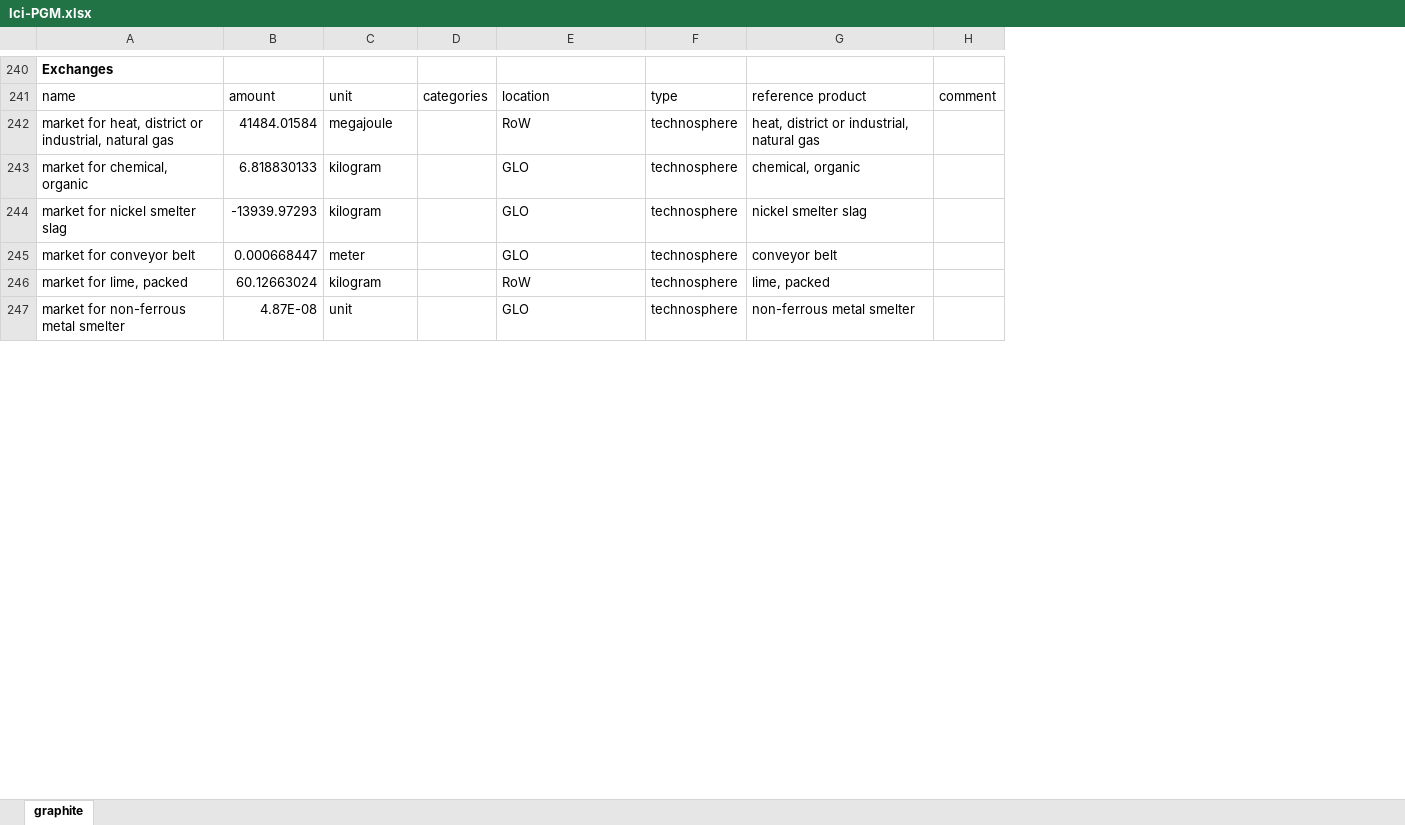
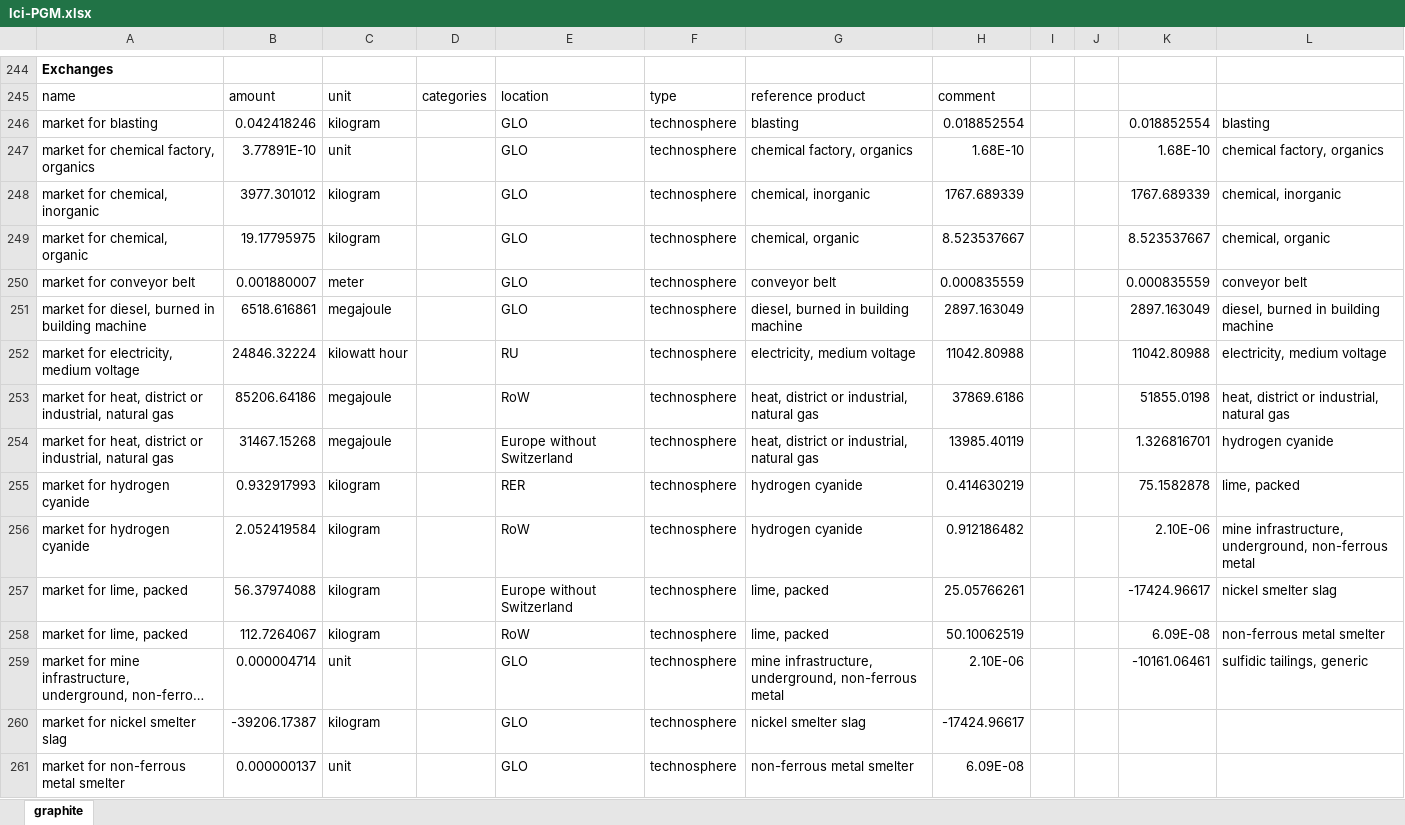
Before and after one commit to romainsacchi/rmnd-lca, an Excel workbook: premise/data/additional_inventories/lci-PGM.xlsx, sheet graphite, drawn as a sheet; only a part is shown, gaps mark what is left out; long unchanged cells end in …; values as stored, in another font and other column widths than the file's, no borders; removed rows and columns are numbered as before the commit, all else as after; the diff covers the shown part only; the diff names each change by its address in the sheet, - before the commit and + after, or states it on an @@ line.

```diff
--- a/premise/data/additional_inventories/lci-PGM.xlsx (sheet graphite)
+++ b/premise/data/additional_inventories/lci-PGM.xlsx (sheet graphite)
-column B, rows 241-244: amount | 41484.01584 | 6.818830133 | -13939.97293; row 247: 4.87E-08
+column B, row 245: amount; row 253: 85206.64186; row 255: 0.932917993; rows 260-261: -39206.17387 | 0.000000137
-column H, row 241: comment
+column H, row 245: comment; row 253: 37869.6186; row 255: 0.414630219; rows 260-261: -17424.96617 | 6.09E-08
+column I, empty
+column J, empty
+column K, row 253: 51855.0198; row 255: 75.1582878
+column L, row 253: heat, district or industrial, natural gas; row 255: lime, packed
@@ row 254 moved to row 246: market for blasting @@
@@ row 249 moved to row 247: market for chemical factory, organics @@
@@ row 252 moved to row 248: market for chemical, inorganic @@
+row 249: market for chemical, organic | 19.17795975 | kilogram |  | GLO | technosphere | chemical, organic | 8.523537667 |  |  | 8.523537667 | chemical, organic
@@ row 245 moved to row 250: market for conveyor belt @@
@@ row 248 moved to row 252: market for electricity, medium voltage @@
+row 254: market for heat, district or industrial, natural gas | 31467.15268 | megajoule |  | Europe without Switzerland | technosphere | heat, district or industrial, natural gas | 13985.40119 |  |  | 1.326816701 | hydrogen cyanide
-A255: market for chemical, organic
+A255: market for hydrogen cyanide
-E255: GLO
+E255: RER
-G255: chemical, organic
+G255: hydrogen cyanide
@@ row 255 moved to row 256: market for hydrogen cyanide @@
+row 257: market for lime, packed | 56.37974088 | kilogram |  | Europe without Switzerland | technosphere | lime, packed | 25.05766261 |  |  | -17424.96617 | nickel smelter slag
@@ row 246 moved to row 258: market for lime, packed @@
@@ row 250 moved to row 259: market for mine infrastructure, undergro… @@
```
Also changed, not shown: 126 added rows, 122 removed rows, 71 moved rows and 46 edited cells elsewhere in this sheet, premise/data/additional_inventories/lci-germanium.xlsx, premise/data/metals/activities_mapping.xlsx, 6 other files.
